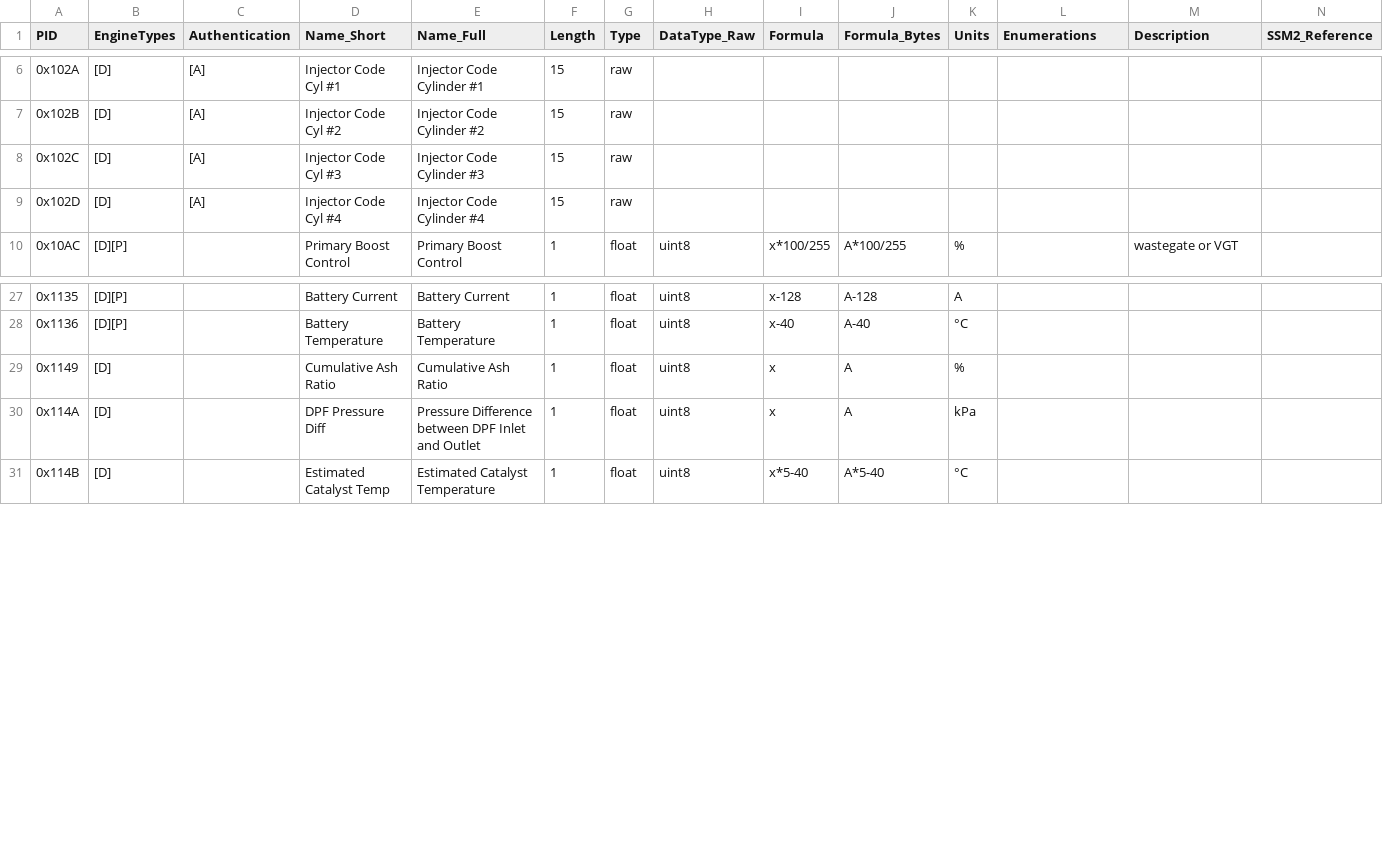
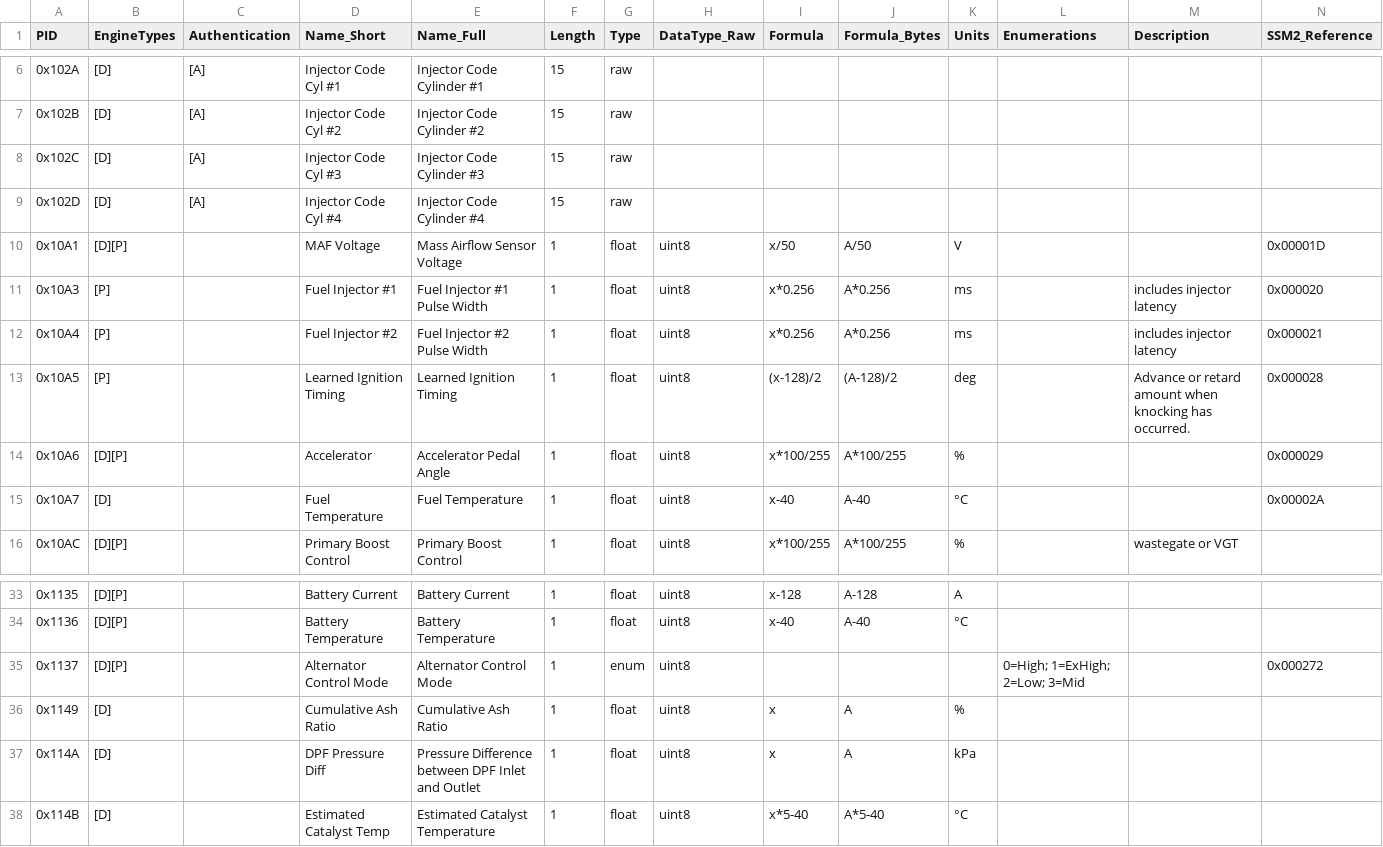
Before and after one commit to giotec/ParsePID, a CSV file: data/Subaru_mode22_def.csv, drawn as a sheet; only a part is shown, gaps mark what is left out.

```diff
--- a/data/Subaru_mode22_def.csv
+++ b/data/Subaru_mode22_def.csv
@@ -9,2 +9,8 @@ PID	EngineTypes	Authentication	Name_Short	Name_Full	Length	Type	DataType_Raw	For
 0x102D	[D]	[A]	Injector Code Cyl #4	Injector Code Cylinder #4	15	raw							
+0x10A1	[D][P]		MAF Voltage	Mass Airflow Sensor Voltage	1	float	uint8	x/50	A/50	V			0x00001D
+0x10A3	[P]		Fuel Injector #1	Fuel Injector #1 Pulse Width	1	float	uint8	x*0.256	A*0.256	ms		includes injector latency	0x000020
+0x10A4	[P]		Fuel Injector #2	Fuel Injector #2 Pulse Width	1	float	uint8	x*0.256	A*0.256	ms		includes injector latency	0x000021
+0x10A5	[P]		Learned Ignition Timing	Learned Ignition Timing	1	float	uint8	(x-128)/2	(A-128)/2	deg		Advance or retard amount when knocking has occurred.	0x000028
+0x10A6	[D][P]		Accelerator	Accelerator Pedal Angle	1	float	uint8	x*100/255	A*100/255	%			0x000029
+0x10A7	[D]		Fuel Temperature	Fuel Temperature	1	float	uint8	x-40	A-40	°C			0x00002A
 0x10AC	[D][P]		Primary Boost Control	Primary Boost Control	1	float	uint8	x*100/255	A*100/255	%		wastegate or VGT	
@@ -28,2 +34,3 @@ PID	EngineTypes	Authentication	Name_Short	Name_Full	Length	Type	DataType_Raw	For
 0x1136	[D][P]		Battery Temperature	Battery Temperature	1	float	uint8	x-40	A-40	°C			
+0x1137	[D][P]		Alternator Control Mode	Alternator Control Mode	1	enum	uint8				0=High; 1=ExHigh; 2=Low; 3=Mid		0x000272
 0x1149	[D]		Cumulative Ash Ratio	Cumulative Ash Ratio	1	float	uint8	x	A	%			
```
Also changed, not shown: 1 other file.
